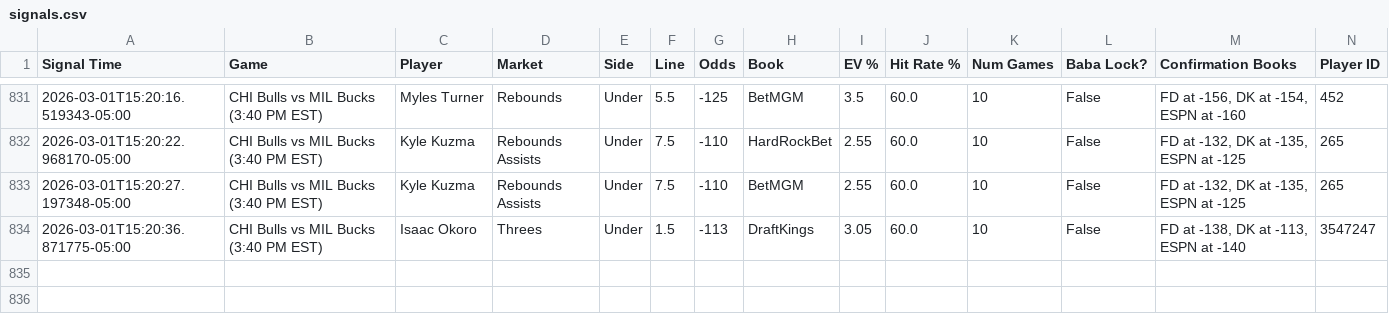
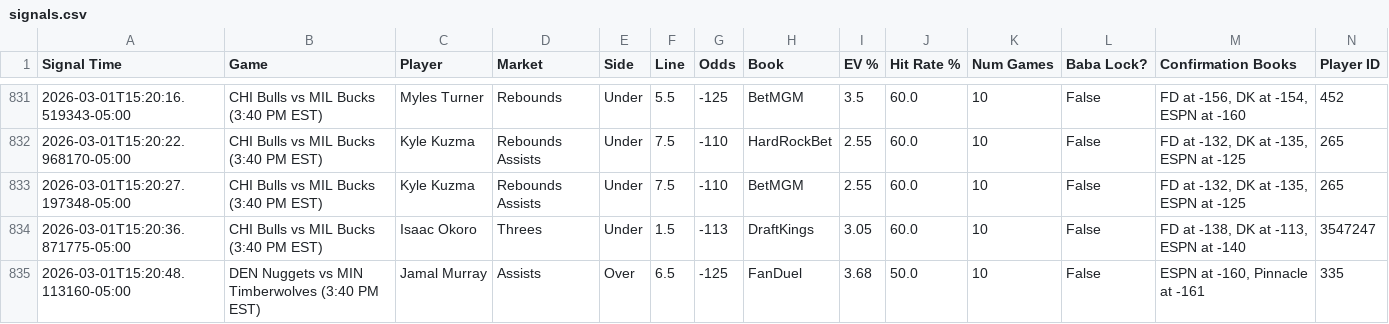
Before and after one commit to michaeljhart12-byte/Baba-Bot-Dashboard, a CSV file: signals.csv, drawn as a sheet; only a part is shown, gaps mark what is left out; rows hold the shown columns only; the diff names each change by its address in the sheet, - before the commit and + after, or states it on an @@ line.

Commit message:
Auto-update signals.csv

```diff
--- a/signals.csv
+++ b/signals.csv
+row 835: 2026-03-01T15:20:48.113160-05:00 | DEN Nuggets vs MIN Timberwolves (3:40 PM EST) | Jamal Murray | Assists | Over | 6.5 | -125 | FanDuel | 3.68 | 50.0 | 10 | False | ESPN at -160, Pinnacle at -161 | 335
```
